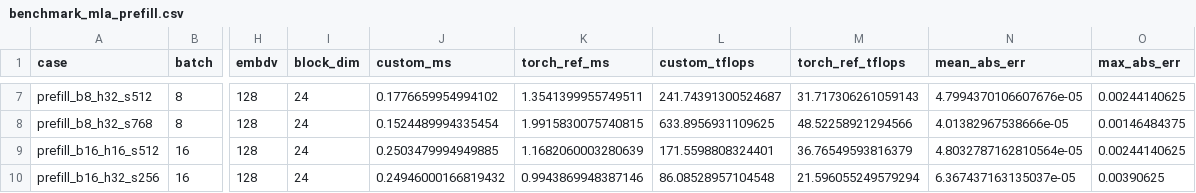
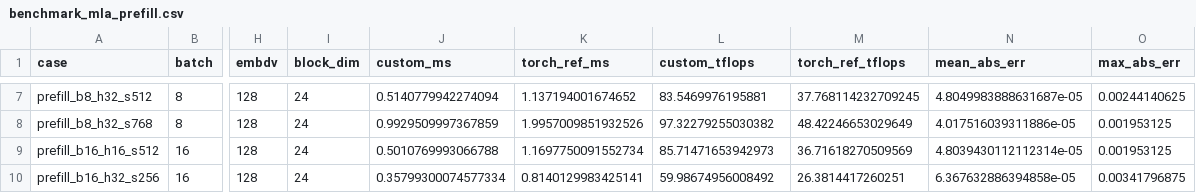
Before and after one commit to learning-chip/cann_ops_standalone, a CSV file: mla_prefill/benchmark_mla_prefill.csv, drawn as a sheet; only a part is shown, gaps mark what is left out; the diff covers the shown part only; the diff names each change by its address in the sheet, - before the commit and + after, or states it on an @@ line.

```diff
--- a/mla_prefill/benchmark_mla_prefill.csv
+++ b/mla_prefill/benchmark_mla_prefill.csv
-J7 (custom_ms): 0.1776659954994102
+J7 (custom_ms): 0.5140779942274094
-K7 (torch_ref_ms): 1.3541399955749511
+K7 (torch_ref_ms): 1.137194001674652
-L7 (custom_tflops): 241.74391300524687
+L7 (custom_tflops): 83.5469976195881
-M7 (torch_ref_tflops): 31.717306261059143
+M7 (torch_ref_tflops): 37.768114232709245
-N7 (mean_abs_err): 4.7994370106607676e-05
+N7 (mean_abs_err): 4.8049983888631687e-05
-J8 (custom_ms): 0.1524489994335454
+J8 (custom_ms): 0.9929509997367859
-K8 (torch_ref_ms): 1.9915830075740815
+K8 (torch_ref_ms): 1.9957009851932526
-L8 (custom_tflops): 633.8956931109625
+L8 (custom_tflops): 97.32279255030382
-M8 (torch_ref_tflops): 48.52258921294566
+M8 (torch_ref_tflops): 48.42246653029649
-N8 (mean_abs_err): 4.01382967538666e-05
+N8 (mean_abs_err): 4.017516039311886e-05
-O8 (max_abs_err): 0.00146484375
+O8 (max_abs_err): 0.001953125
-J9 (custom_ms): 0.2503479994949885
+J9 (custom_ms): 0.5010769993066788
-K9 (torch_ref_ms): 1.1682060003280639
+K9 (torch_ref_ms): 1.1697750091552734
-L9 (custom_tflops): 171.5598808324401
+L9 (custom_tflops): 85.71471653942973
-M9 (torch_ref_tflops): 36.76549593816379
+M9 (torch_ref_tflops): 36.71618270509569
-N9 (mean_abs_err): 4.8032787162810564e-05
+N9 (mean_abs_err): 4.8039430112112314e-05
-O9 (max_abs_err): 0.00244140625
+O9 (max_abs_err): 0.001953125
-J10 (custom_ms): 0.24946000166819432
+J10 (custom_ms): 0.35799300074577334
-K10 (torch_ref_ms): 0.9943869948387146
+K10 (torch_ref_ms): 0.8140129983425141
-L10 (custom_tflops): 86.08528957104548
+L10 (custom_tflops): 59.98674956008492
-M10 (torch_ref_tflops): 21.596055249579294
+M10 (torch_ref_tflops): 26.3814417260251
-N10 (mean_abs_err): 6.367437163135037e-05
+N10 (mean_abs_err): 6.367632886394858e-05
-O10 (max_abs_err): 0.00390625
+O10 (max_abs_err): 0.00341796875
```
Also changed, not shown: 30 edited cells elsewhere in this file, 3 other files.
